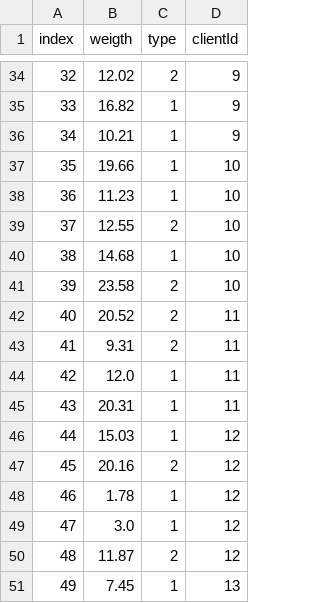
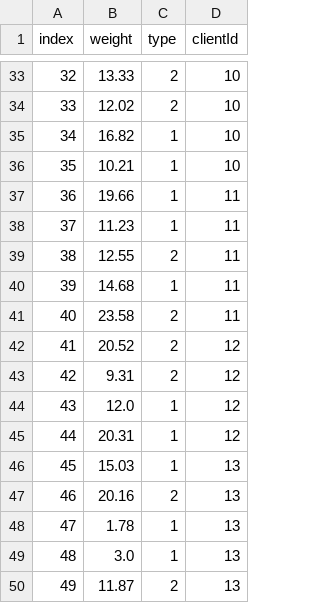
Before and after one commit to chriselster/BRKGA, a CSV file: in/items.csv, drawn as a sheet; only a part is shown, gaps mark what is left out; the diff covers the shown part only.

```diff
--- a/in/items.csv
+++ b/in/items.csv
@@ -1 +1 @@
-index,weigth,type,clientId
+index,weight,type,clientId
@@ -34,18 +33,18 @@ index,weigth,type,clientId
-32,12.02,2,9
-33,16.82,1,9
-34,10.21,1,9
-35,19.66,1,10
-36,11.23,1,10
-37,12.55,2,10
-38,14.68,1,10
-39,23.58,2,10
-40,20.52,2,11
-41,9.31,2,11
-42,12.0,1,11
-43,20.31,1,11
-44,15.03,1,12
-45,20.16,2,12
-46,1.78,1,12
-47,3.0,1,12
-48,11.87,2,12
-49,7.45,1,13
+32,13.33,2,10
+33,12.02,2,10
+34,16.82,1,10
+35,10.21,1,10
+36,19.66,1,11
+37,11.23,1,11
+38,12.55,2,11
+39,14.68,1,11
+40,23.58,2,11
+41,20.52,2,12
+42,9.31,2,12
+43,12.0,1,12
+44,20.31,1,12
+45,15.03,1,13
+46,20.16,2,13
+47,1.78,1,13
+48,3.0,1,13
+49,11.87,2,13
```
Also changed, not shown: 1 added row, 1 removed row and 141 edited cells elsewhere in this file, in/carriers.csv, in/clients.csv, 15 other files.
